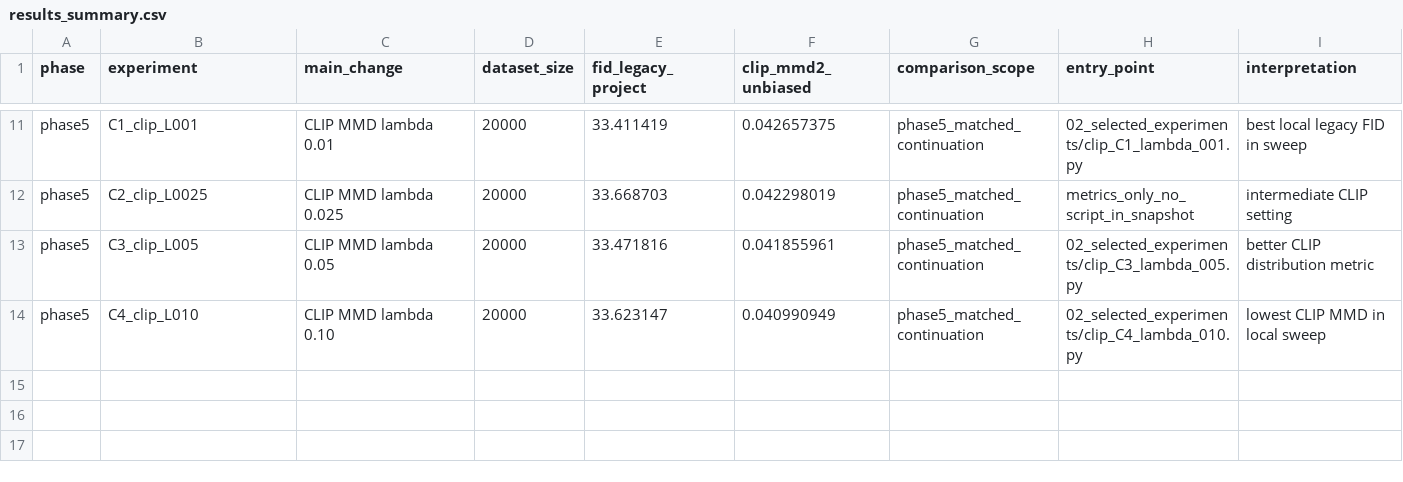
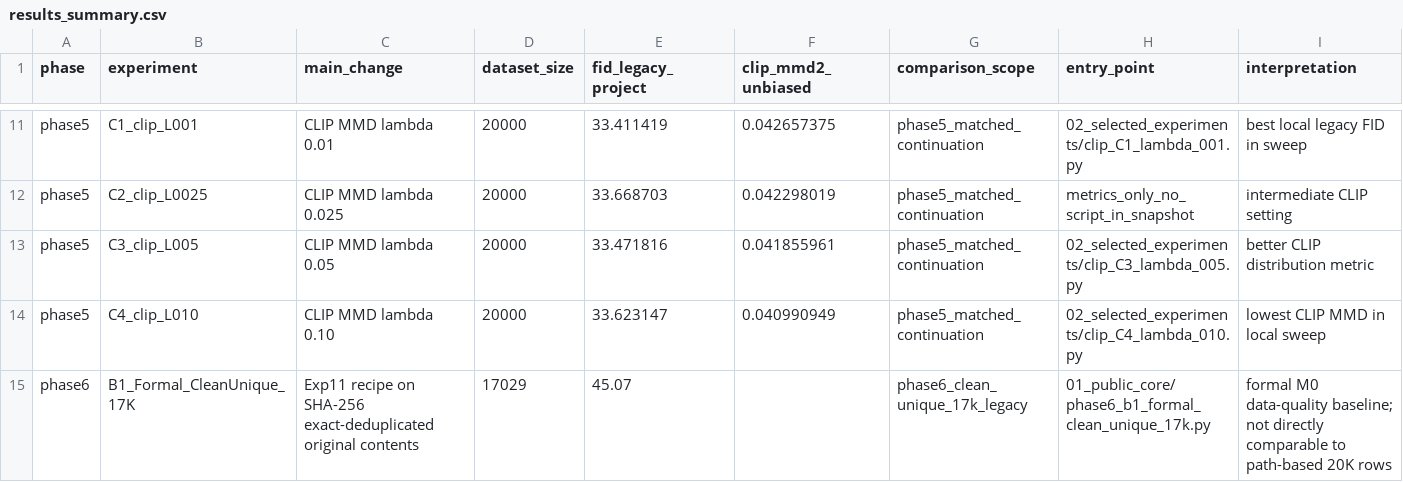
Before and after one commit to luoge850-lang/dcgan-anime-face-lab, a CSV file: results_summary.csv, drawn as a sheet; only a part is shown, gaps mark what is left out.

Commit message:
release: add clean-unique data audit baseline

```diff
--- a/results_summary.csv
+++ b/results_summary.csv
@@ -14 +14,2 @@ phase5,C3_clip_L005,CLIP MMD lambda 0.05,20000,33.471816,0.041855961,phase5_matc
 phase5,C4_clip_L010,CLIP MMD lambda 0.10,20000,33.623147,0.040990949,phase5_matched_continuation,02_selected_experiments/clip_C4_lambda_010.py,lowest CLIP MMD in local sweep
+phase6,B1_Formal_CleanUnique_17K,Exp11 recipe on SHA-256 exact-deduplicated original contents,17029,45.07,,phase6_clean_unique_17k_legacy,01_public_core/phase6_b1_formal_clean_unique_17k.py,formal M0 data-quality baseline; not directly comparable to path-based 20K rows
```
Also changed, not shown: 24 other files.
